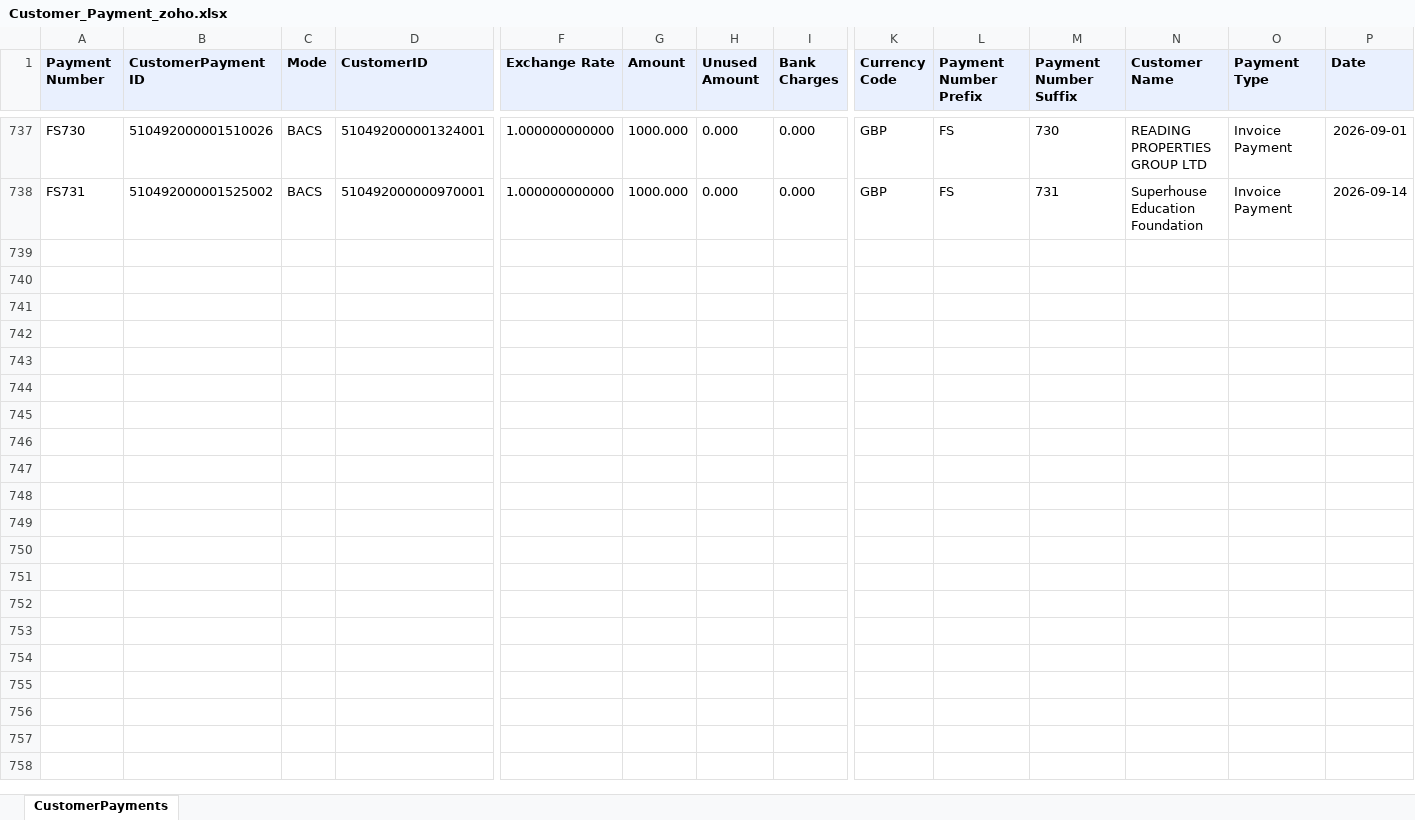
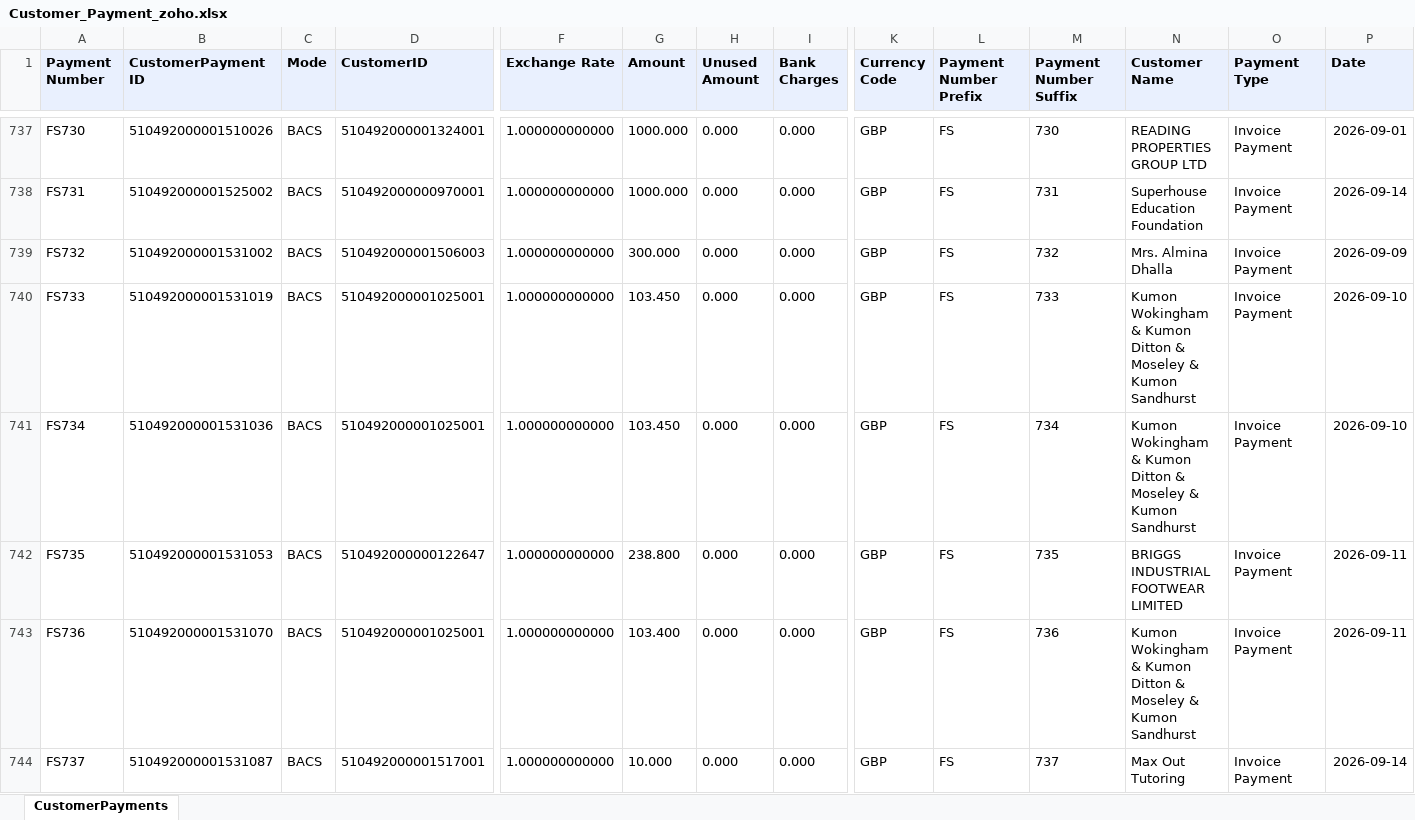
Before and after one commit to dataanalystsparta-netizen/fr_invoices, an Excel workbook: Customer_Payment_zoho.xlsx, sheet CustomerPayments, drawn as a sheet; only a part is shown, gaps mark what is left out; values as stored, in another font and other column widths than the file's, no borders; rows hold the shown columns only; the diff covers the shown part only; the diff names each change by its address in the sheet, - before the commit and + after, or states it on an @@ line.

```diff
--- a/Customer_Payment_zoho.xlsx (sheet CustomerPayments)
+++ b/Customer_Payment_zoho.xlsx (sheet CustomerPayments)
+row 739: FS732 | 510492000001531002 | BACS | 510492000001506003 | 1.000000000000 | 300.000 | 0.000 | 0.000 | GBP | FS | 732 | Mrs. Almina Dhalla | Invoice Payment | 2026-09-09
+row 740: FS733 | 510492000001531019 | BACS | 510492000001025001 | 1.000000000000 | 103.450 | 0.000 | 0.000 | GBP | FS | 733 | Kumon Wokingham & Kumon Ditton & Moseley & Kumon Sandhurst | Invoice Payment | 2026-09-10
+row 741: FS734 | 510492000001531036 | BACS | 510492000001025001 | 1.000000000000 | 103.450 | 0.000 | 0.000 | GBP | FS | 734 | Kumon Wokingham & Kumon Ditton & Moseley & Kumon Sandhurst | Invoice Payment | 2026-09-10
+row 742: FS735 | 510492000001531053 | BACS | 510492000000122647 | 1.000000000000 | 238.800 | 0.000 | 0.000 | GBP | FS | 735 | BRIGGS INDUSTRIAL FOOTWEAR LIMITED | Invoice Payment | 2026-09-11
+row 743: FS736 | 510492000001531070 | BACS | 510492000001025001 | 1.000000000000 | 103.400 | 0.000 | 0.000 | GBP | FS | 736 | Kumon Wokingham & Kumon Ditton & Moseley & Kumon Sandhurst | Invoice Payment | 2026-09-11
+row 744: FS737 | 510492000001531087 | BACS | 510492000001517001 | 1.000000000000 | 10.000 | 0.000 | 0.000 | GBP | FS | 737 | Max Out Tutoring | Invoice Payment | 2026-09-14
```
Also changed, not shown: 5 added rows elsewhere in this sheet, AR_current_zoho.xlsx, AR_overdue_zoho.xlsx, 1 other file.
